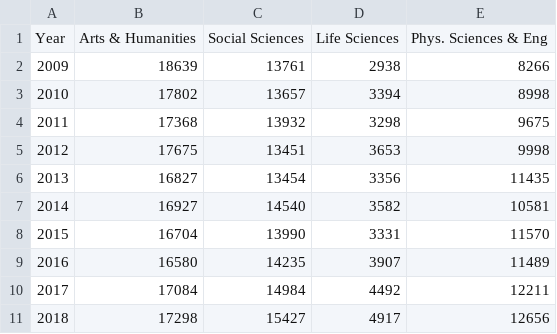
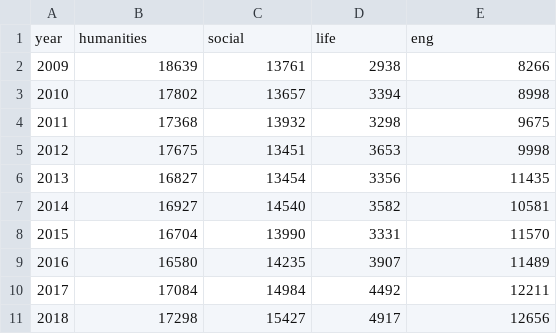
Before and after one commit to tcoile/csv, a CSV file: YaleCourseRegistrationComposition.csv, drawn as a sheet; removed rows and columns are numbered as before the commit, all else as after; the diff names each change by its address in the sheet, - before the commit and + after, or states it on an @@ line.

Commit message:
Update YaleCourseRegistrationComposition.csv

```diff
--- a/YaleCourseRegistrationComposition.csv
+++ b/YaleCourseRegistrationComposition.csv
-row 1: Year | Arts & Humanities | Social Sciences | Life Sciences | Phys. Sciences & Eng
+row 1: year | humanities | social | life | eng
```
